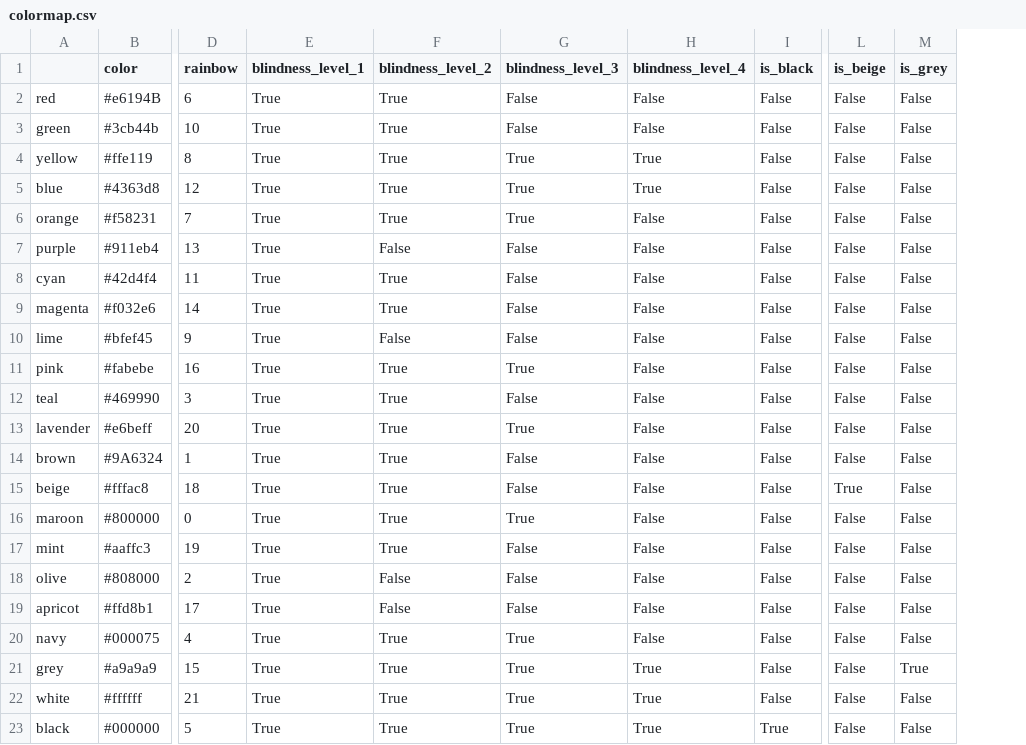
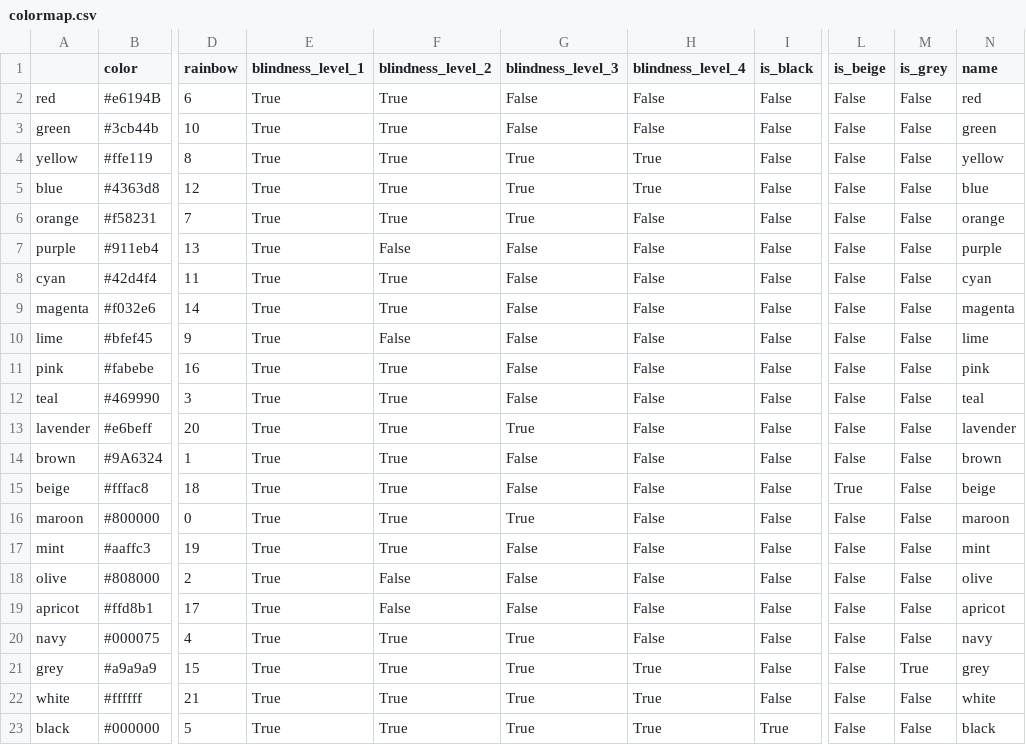
Before and after one commit to JaakkoAhola/LES-03plotting, a CSV file: colormap.csv, drawn as a sheet; only a part is shown, gaps mark what is left out; the diff names each change by its address in the sheet, - before the commit and + after, or states it on an @@ line.

Commit message:
cleaned up distinct color

```diff
--- a/colormap.csv
+++ b/colormap.csv
+column N (name), rows 2-23: red | green | yellow | blue | orange | purple | cyan | magenta | lime | pink | teal | lavender | brown | beige | maroon | mint | olive | apricot | navy | grey | white | black
-G11 (blindness_level_3): True
+G11 (blindness_level_3): False
```
Also changed, not shown: 1 other file.
